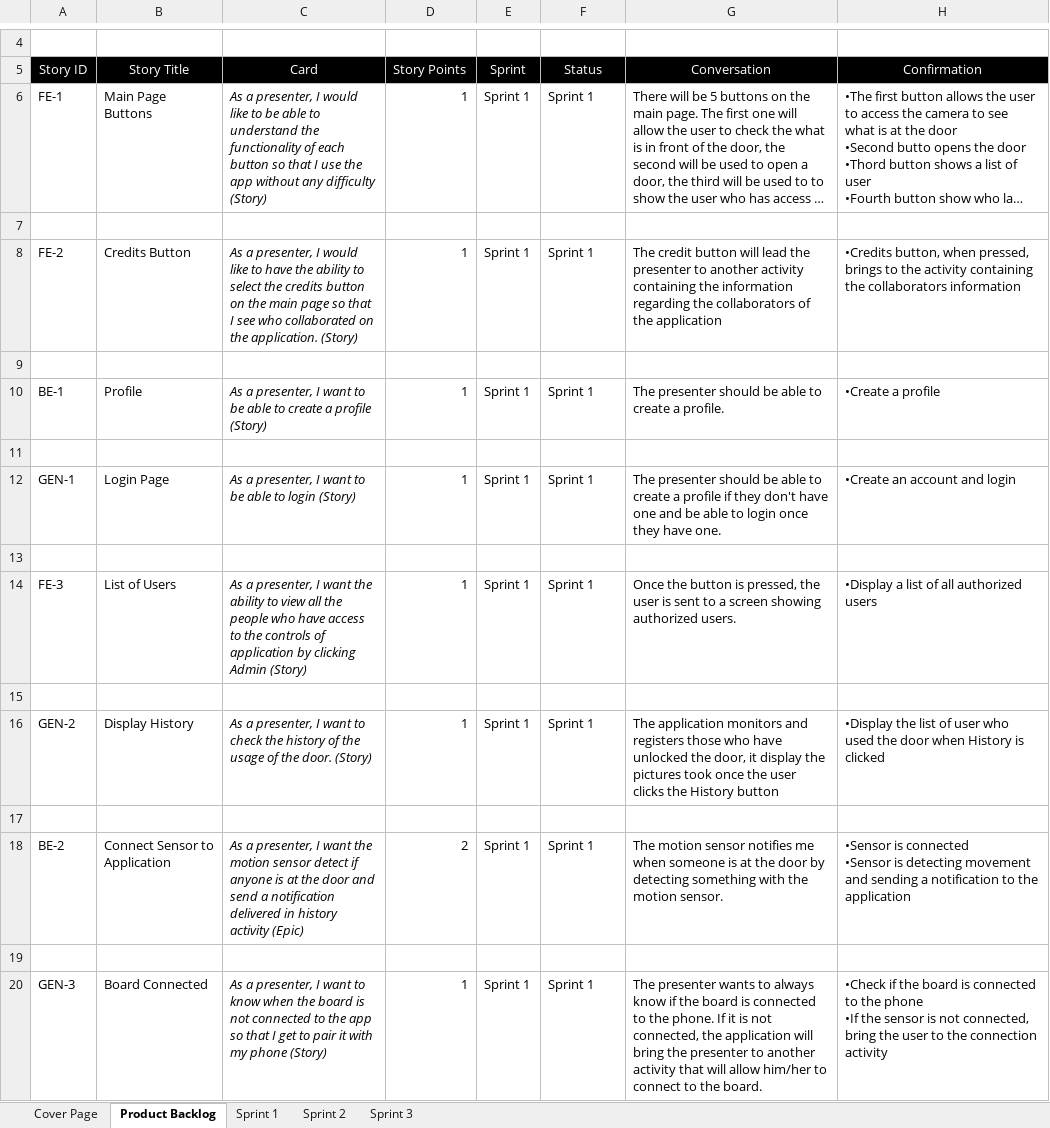
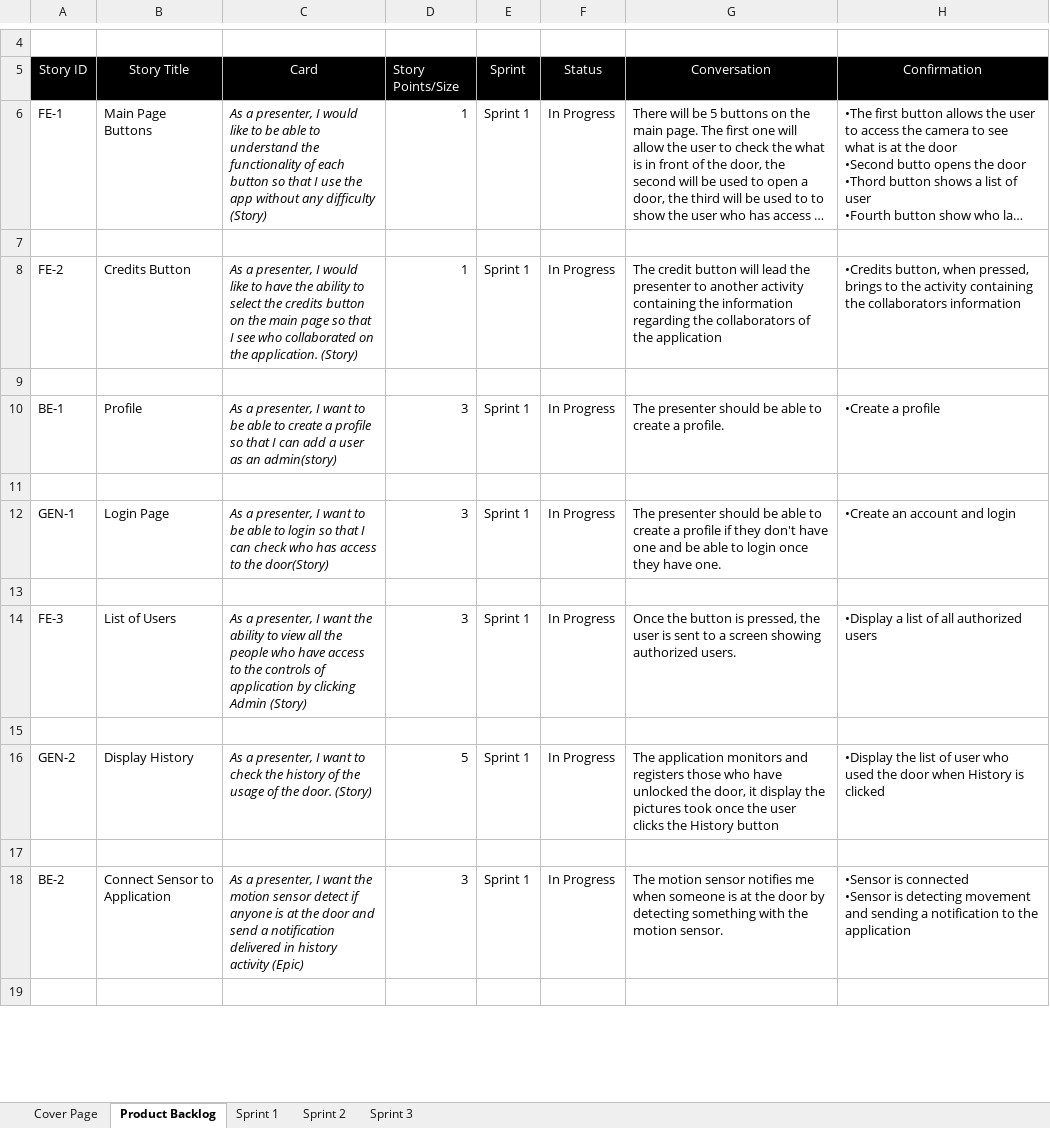
Before and after one commit to tomilashy/Open-sesame, an Excel workbook: Documentation/Product Backlog.xlsx, sheet Product Backlog, drawn as a sheet; only a part is shown, gaps mark what is left out; long unchanged cells end in …; values as stored, in another font and other column widths than the file's, no borders; removed rows and columns are numbered as before the commit, all else as after; ↵ is a line break in a cell; the diff covers the shown part only; the diff names each change by its address in the sheet, - before the commit and + after, or states it on an @@ line.

Commit message:
Updated product backlog and adding backbone for sprint 2

```diff
--- a/Documentation/Product Backlog.xlsx (sheet Product Backlog)
+++ b/Documentation/Product Backlog.xlsx (sheet Product Backlog)
-D5: Story Points
+D5: Story Points/Size
-F6 (Status): Sprint 1
+F6 (Status): In Progress
-F8 (Status): Sprint 1
+F8 (Status): In Progress
-C10 (Card): …a profile (Story)
+C10 (Card): …a profile so that I can add a user as an admin(story)
-D10 (Story Points/Size): 1
+D10 (Story Points/Size): 3
-F10 (Status): Sprint 1
+F10 (Status): In Progress
-C12 (Card): …to login (Story)
+C12 (Card): …to login so that I can check who has access to the door(Story)
-D12 (Story Points/Size): 1
+D12 (Story Points/Size): 3
-F12 (Status): Sprint 1
+F12 (Status): In Progress
-D14 (Story Points/Size): 1
+D14 (Story Points/Size): 3
-F14 (Status): Sprint 1
+F14 (Status): In Progress
-D16 (Story Points/Size): 1
+D16 (Story Points/Size): 5
-F16 (Status): Sprint 1
+F16 (Status): In Progress
-D18 (Story Points/Size): 2
+D18 (Story Points/Size): 3
-F18 (Status): Sprint 1
+F18 (Status): In Progress
-row 20: GEN-3 | Board Connected | As a presenter, I want to know when the board is not connected to the app so that I get to pair it with my phone (Story) | 1 | Sprint 1 | Sprint 1 | The presenter wants to always know if the board is connected to the phone. If it is not connected, the application will bring the presenter to another activity that will allow him/her to connect to the board. | •Check if the board is connected to the phone ↵ •If the sensor is not connected, bring the user to the connection activity
```
Also changed, not shown: 10 added rows, 1 removed row and 12 edited cells elsewhere in this sheet, sheet Sprint 2, sheet Sprint 1.
